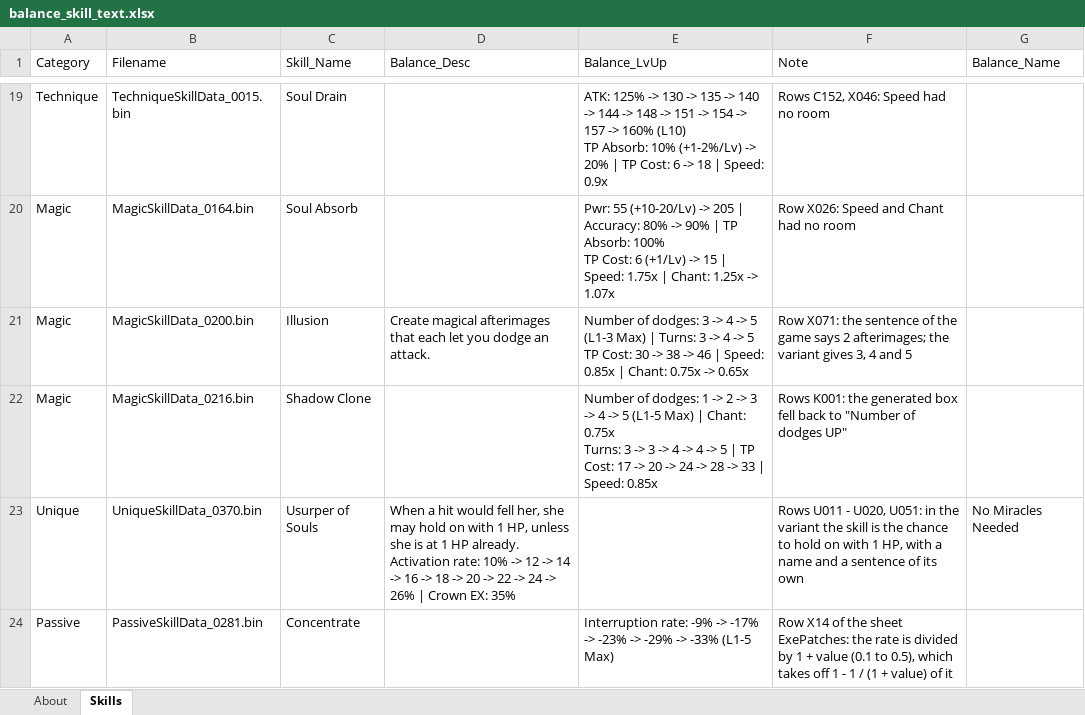
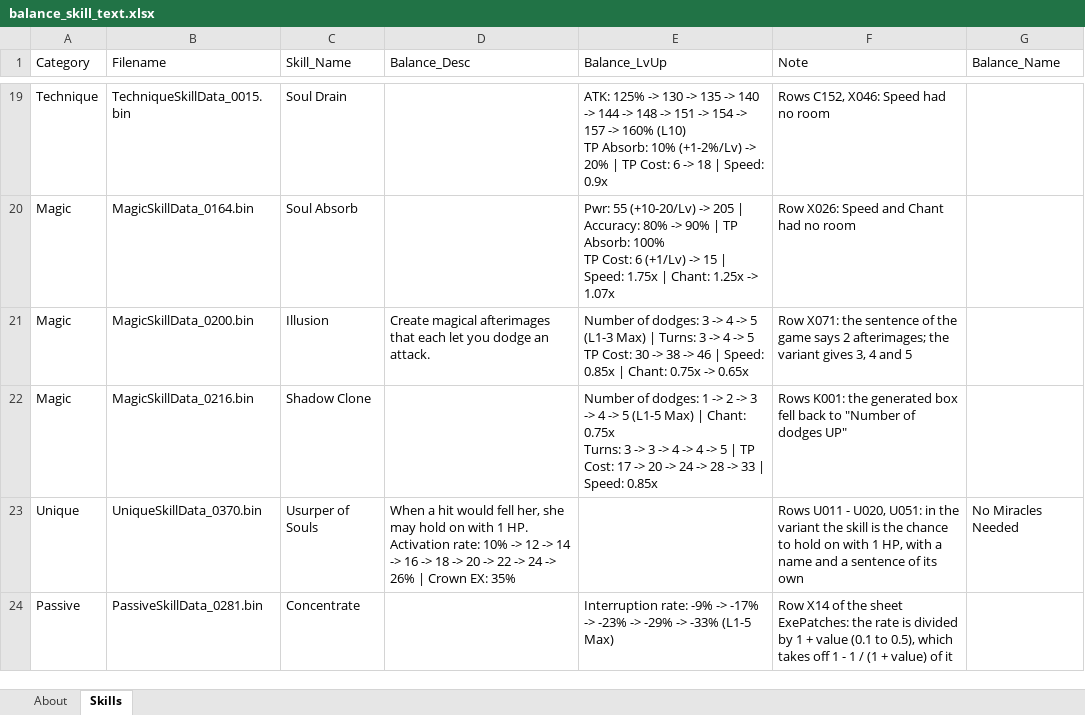
Before and after one commit to Asaad-E/DungeonTravelers_2_2_qol_balance_mod, an Excel workbook: mod_project/data_tables/balance_skill_text.xlsx, sheet Skills, drawn as a sheet; only a part is shown, gaps mark what is left out; values as stored, in another font and other column widths than the file's, no borders; ↵ is a line break in a cell; the diff names each change by its address in the sheet, - before the commit and + after, or states it on an @@ line.

```diff
--- a/mod_project/data_tables/balance_skill_text.xlsx (sheet Skills)
+++ b/mod_project/data_tables/balance_skill_text.xlsx (sheet Skills)
-D23 (Balance_Desc): …with 1 HP, unless she is at 1 HP already. ↵ Activation rate:…
+D23 (Balance_Desc): …with 1 HP. ↵ Activation rate:…
```
Also changed, not shown: mod_project/data_tables/balance_criteria.xlsx, 4 other files.
